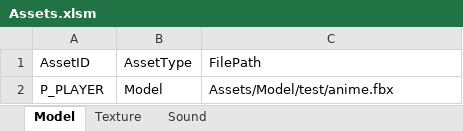
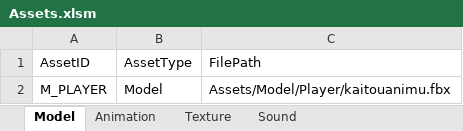
Before and after one commit to IwaiShogo/DirectX_3D_Base, an Excel workbook: DirectX_3D_Base/Tools/Assets.xlsm, sheet Model, drawn as a sheet; values as stored, in another font and other column widths than the file's, no borders; charts and pictures not drawn; the diff names each change by its address in the sheet, - before the commit and + after, or states it on an @@ line.

```diff
--- a/DirectX_3D_Base/Tools/Assets.xlsm (sheet Model)
+++ b/DirectX_3D_Base/Tools/Assets.xlsm (sheet Model)
+sheet tab: Animation
-A2: P_PLAYER
+A2: M_PLAYER
-C2: Assets/Model/test/anime.fbx
+C2: Assets/Model/Player/kaitouanimu.fbx
```
Also changed, not shown: charts or pictures, 24 other files.
